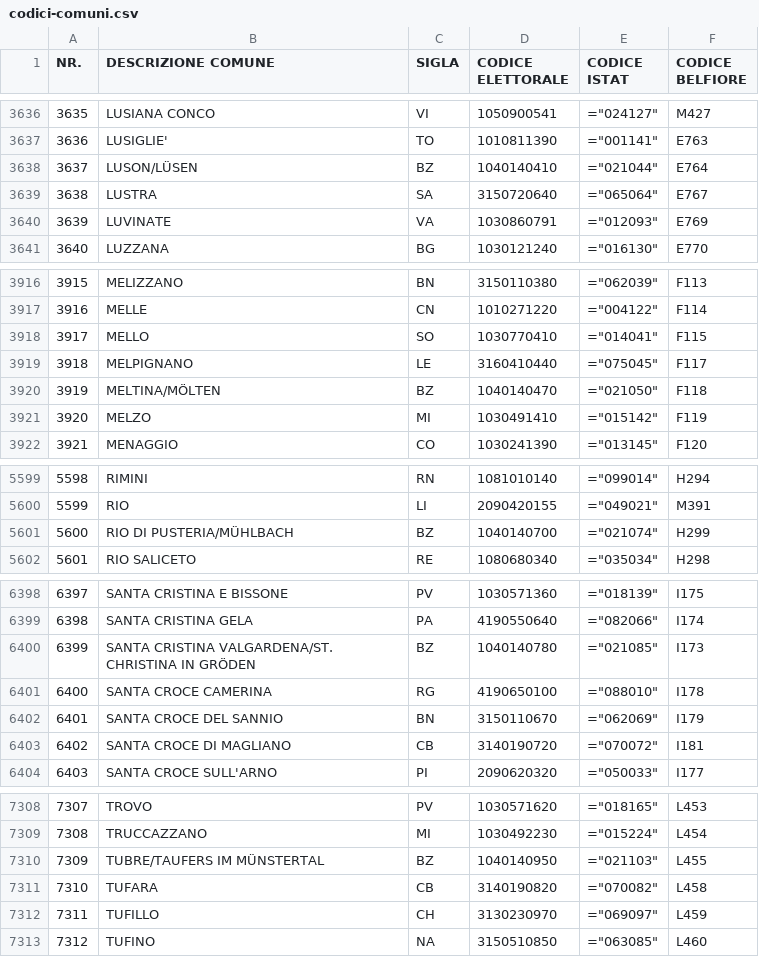
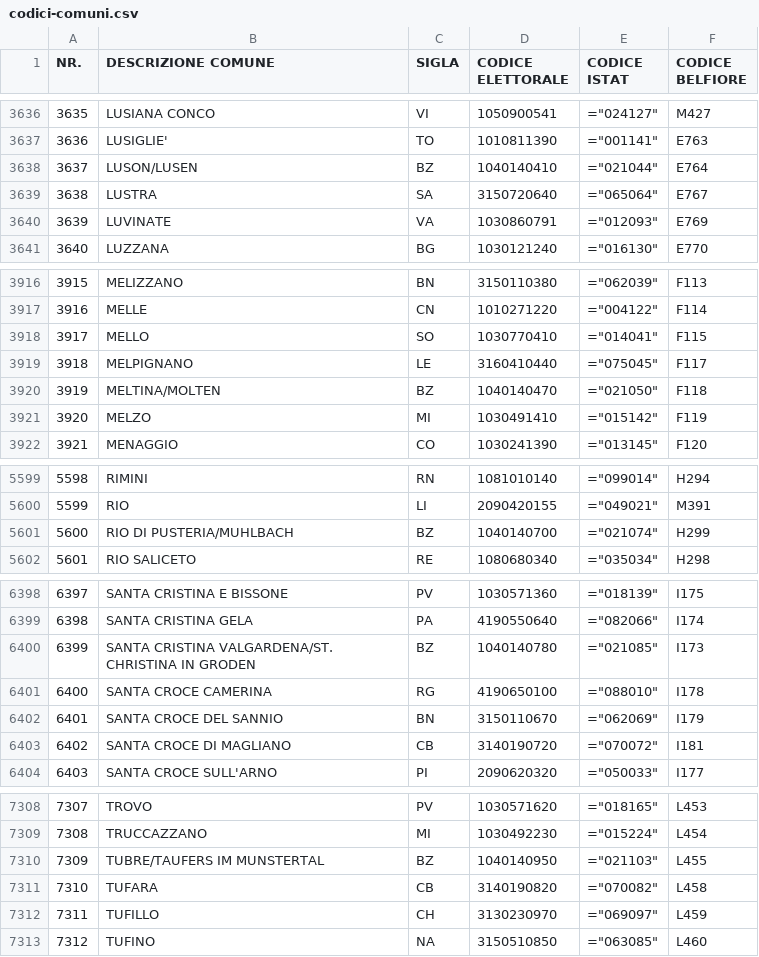
Before and after one commit to aborruso/referendum_2025, a CSV file: resources/codici-comuni.csv, drawn as a sheet; only a part is shown, gaps mark what is left out; the diff covers the shown part only.

```diff
--- a/resources/codici-comuni.csv
+++ b/resources/codici-comuni.csv
@@ -3637,3 +3637,3 @@ NR.;DESCRIZIONE COMUNE;SIGLA;CODICE ELETTORALE;CODICE ISTAT;CODICE BELFIORE
 3636;LUSIGLIE';TO;1010811390;="001141";E763
-3637;LUSON/LÜSEN;BZ;1040140410;="021044";E764
+3637;LUSON/LUSEN;BZ;1040140410;="021044";E764
 3638;LUSTRA;SA;3150720640;="065064";E767
@@ -3919,3 +3919,3 @@ NR.;DESCRIZIONE COMUNE;SIGLA;CODICE ELETTORALE;CODICE ISTAT;CODICE BELFIORE
 3918;MELPIGNANO;LE;3160410440;="075045";F117
-3919;MELTINA/MÖLTEN;BZ;1040140470;="021050";F118
+3919;MELTINA/MOLTEN;BZ;1040140470;="021050";F118
 3920;MELZO;MI;1030491410;="015142";F119
@@ -5600,3 +5600,3 @@ NR.;DESCRIZIONE COMUNE;SIGLA;CODICE ELETTORALE;CODICE ISTAT;CODICE BELFIORE
 5599;RIO;LI;2090420155;="049021";M391
-5600;RIO DI PUSTERIA/MÜHLBACH;BZ;1040140700;="021074";H299
+5600;RIO DI PUSTERIA/MUHLBACH;BZ;1040140700;="021074";H299
 5601;RIO SALICETO;RE;1080680340;="035034";H298
@@ -6399,3 +6399,3 @@ NR.;DESCRIZIONE COMUNE;SIGLA;CODICE ELETTORALE;CODICE ISTAT;CODICE BELFIORE
 6398;SANTA CRISTINA GELA;PA;4190550640;="082066";I174
-6399;SANTA CRISTINA VALGARDENA/ST. CHRISTINA IN GRÖDEN;BZ;1040140780;="021085";I173
+6399;SANTA CRISTINA VALGARDENA/ST. CHRISTINA IN GRODEN;BZ;1040140780;="021085";I173
 6400;SANTA CROCE CAMERINA;RG;4190650100;="088010";I178
@@ -7309,3 +7309,3 @@ NR.;DESCRIZIONE COMUNE;SIGLA;CODICE ELETTORALE;CODICE ISTAT;CODICE BELFIORE
 7308;TRUCCAZZANO;MI;1030492230;="015224";L454
-7309;TUBRE/TAUFERS IM MÜNSTERTAL;BZ;1040140950;="021103";L455
+7309;TUBRE/TAUFERS IM MUNSTERTAL;BZ;1040140950;="021103";L455
 7310;TUFARA;CB;3140190820;="070082";L458
```
Also changed, not shown: 8 edited cells elsewhere in this file, 2 other files.
